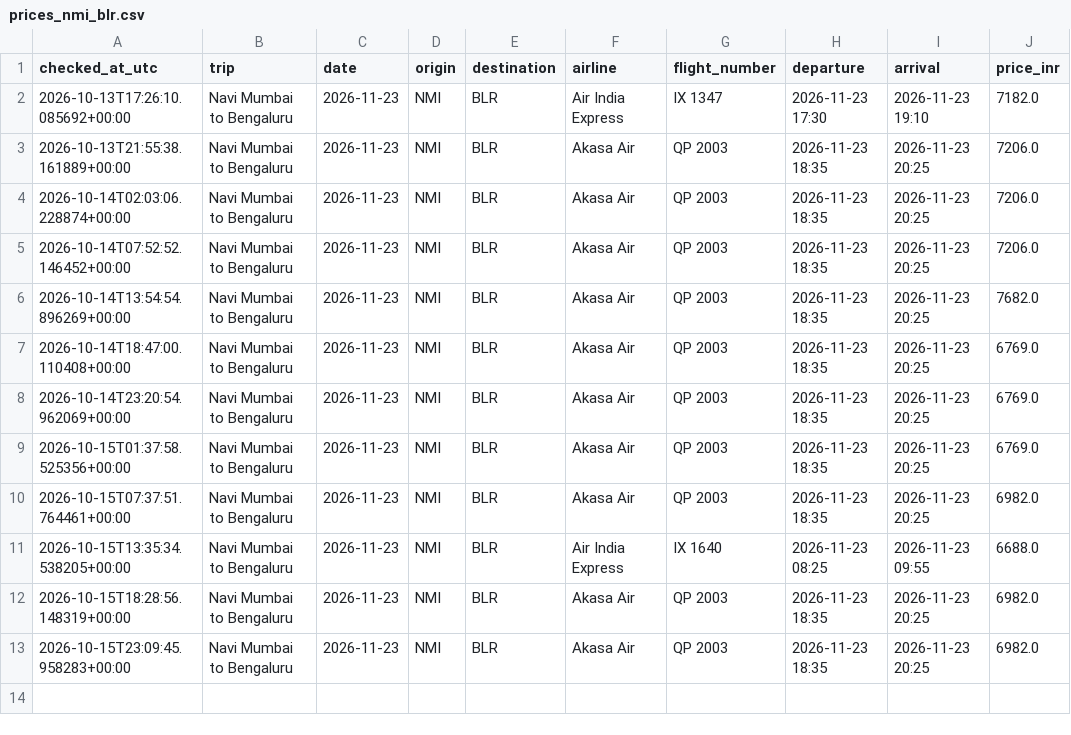
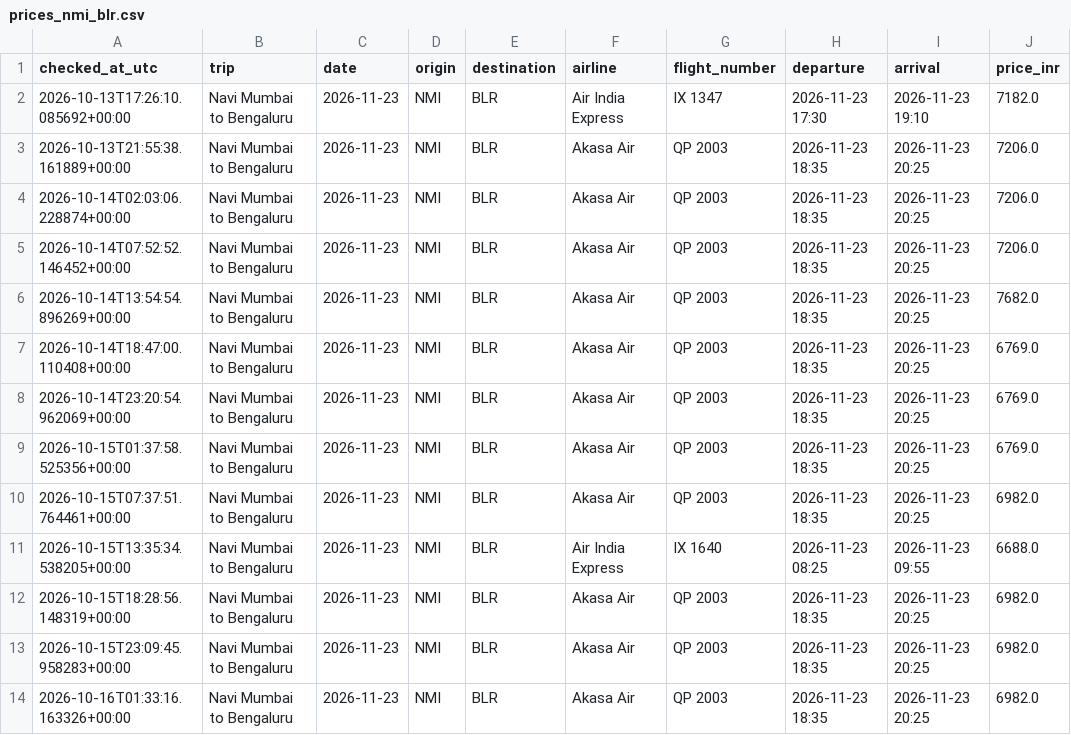
Before and after one commit to Pulkit251/flight_tracker, a CSV file: data/prices_nmi_blr.csv, drawn as a sheet.

```diff
--- a/data/prices_nmi_blr.csv
+++ b/data/prices_nmi_blr.csv
@@ -13 +13,2 @@ checked_at_utc,trip,date,origin,destination,airline,flight_number,departure,arri
 2026-10-15T23:09:45.958283+00:00,Navi Mumbai to Bengaluru,2026-11-23,NMI,BLR,Akasa Air,QP 2003,2026-11-23 18:35,2026-11-23 20:25,6982.0
+2026-10-16T01:33:16.163326+00:00,Navi Mumbai to Bengaluru,2026-11-23,NMI,BLR,Akasa Air,QP 2003,2026-11-23 18:35,2026-11-23 20:25,6982.0
```
Also changed, not shown: data/prices_blr_nmi.csv.
